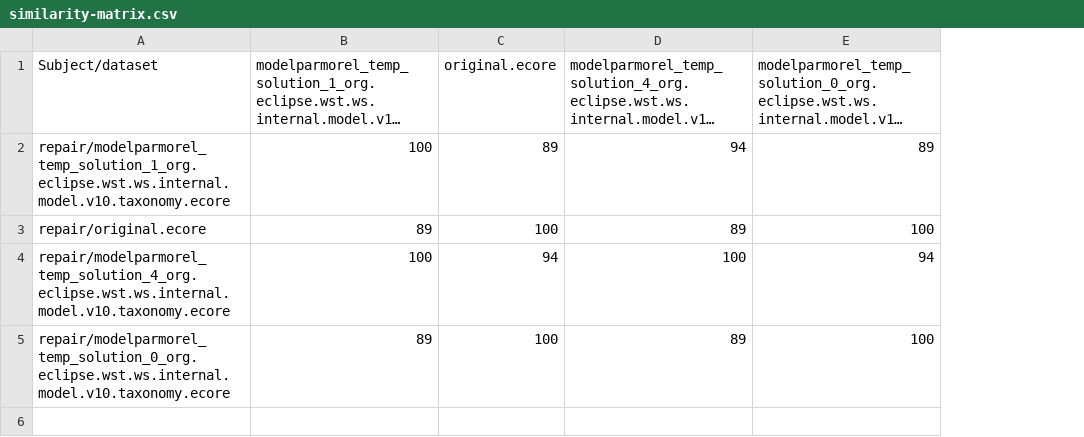
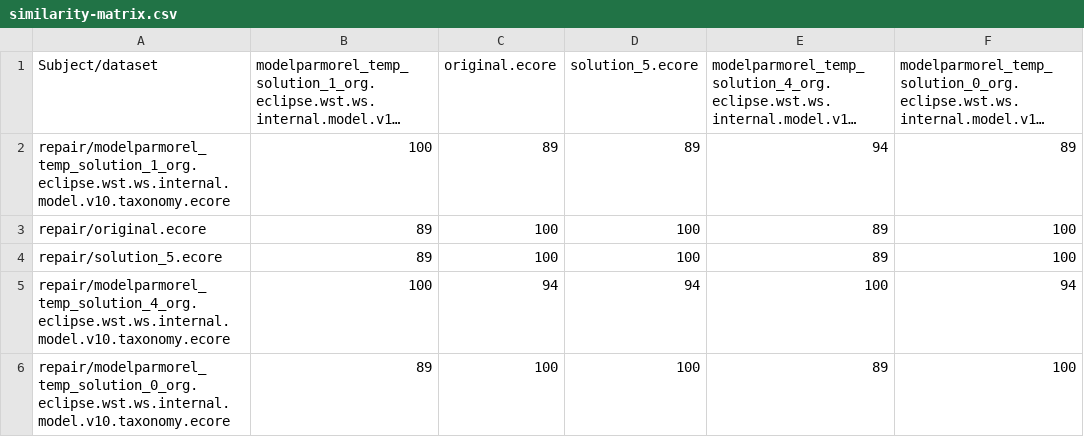
Before and after one commit to gssi/SimilarityMetamodelsChecker, a CSV file: repair/similarity-matrix.csv, drawn as a sheet; long unchanged cells end in …; addresses are those after the commit; the diff names each change by its address in the sheet, - before the commit and + after, or states it on an @@ line.

```diff
--- a/repair/similarity-matrix.csv
+++ b/repair/similarity-matrix.csv
+column D (solution_5.ecore), rows 2-3: 89 | 100; rows 5-6: 94 | 100
+row 4: repair/solution_5.ecore | 89 | 100 | 100 | 89 | 100
```
Also changed, not shown: 4 other files.
